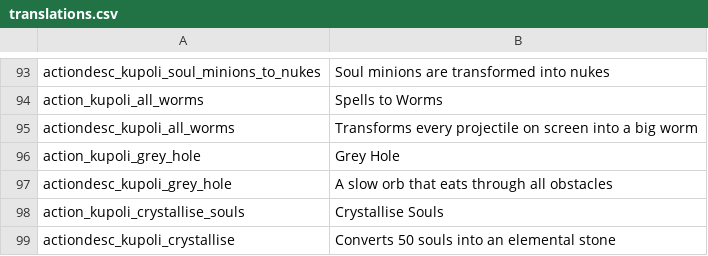
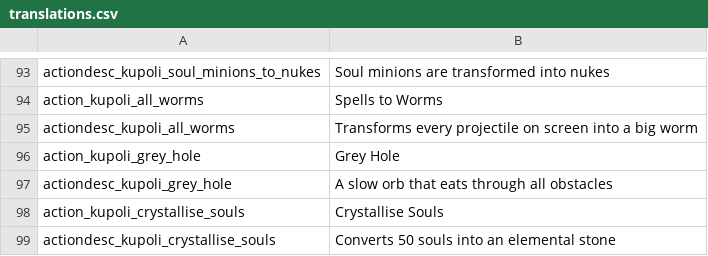
Before and after one commit to SiriMoel/souls, a CSV file: files/translations.csv, drawn as a sheet; only a part is shown, gaps mark what is left out.

```diff
--- a/files/translations.csv
+++ b/files/translations.csv
@@ -98,2 +98,2 @@ actiondesc_kupoli_grey_hole,"A slow orb that eats through all obstacles",,,,,,,,
 action_kupoli_crystallise_souls,"Crystallise Souls",,,,,,,,,,,,
-actiondesc_kupoli_crystallise,"Converts 50 souls into an elemental stone",,,,,,,,,,,,
+actiondesc_kupoli_crystallise_souls,"Converts 50 souls into an elemental stone",,,,,,,,,,,,
```
Also changed, not shown: 2 other files.
